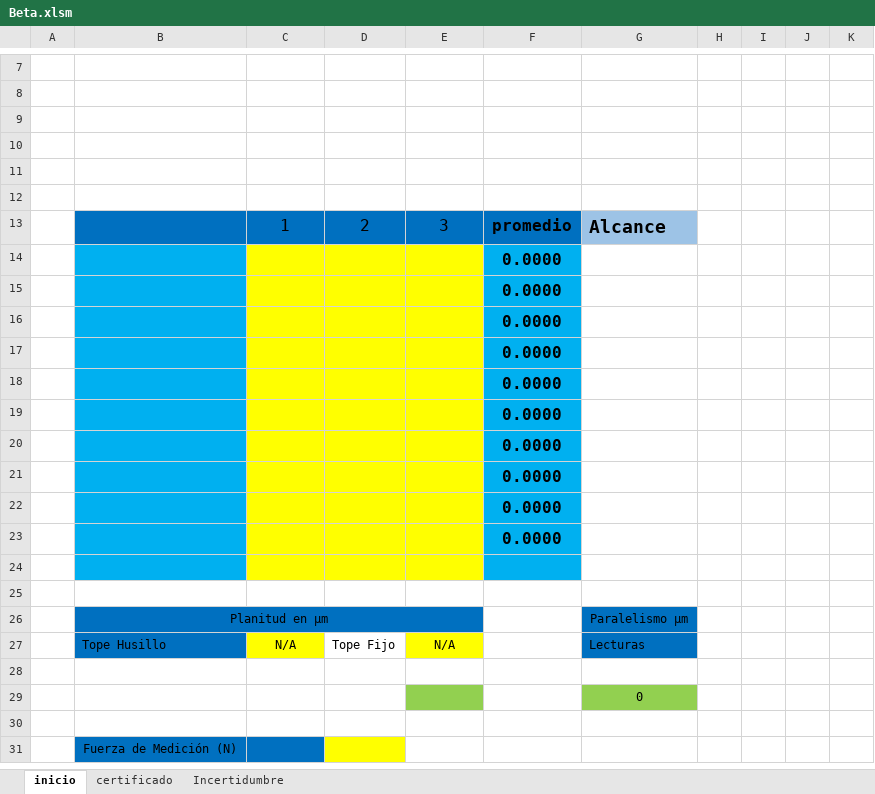
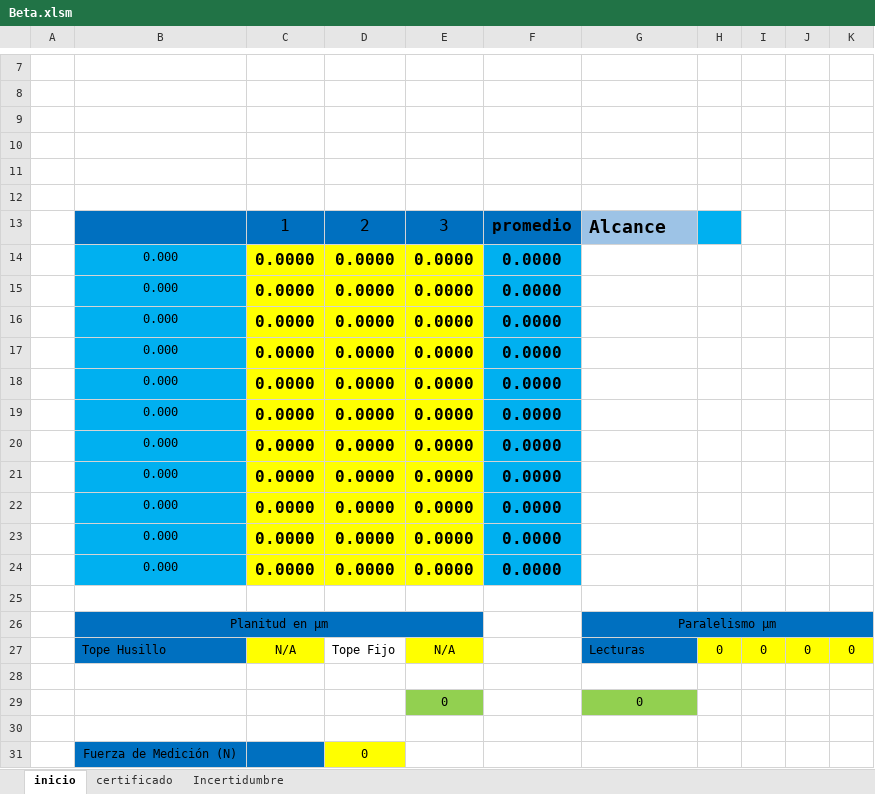
Before and after one commit to hocht/Kalibrix, an Excel workbook: Beta.xlsm, sheet inicio, drawn as a sheet; only a part is shown, gaps mark what is left out; values as stored, in another font and other column widths than the file's, no borders; charts and pictures not drawn; removed rows and columns are numbered as before the commit, all else as after; the diff covers the shown part only; the diff names each change by its address in the sheet, - before the commit and + after, or states it on an @@ line.

Commit message:
Versión 0.96
Corrección bug variables sobrescritas

```diff
--- a/Beta.xlsm (sheet inicio)
+++ b/Beta.xlsm (sheet inicio)
-H13 fill: none
+H13 fill: #00B0F0
-row 14:  |  |  |  |  | 0.0000
-row 15:  |  |  |  |  | 0.0000
-row 16:  |  |  |  |  | 0.0000
-row 17:  |  |  |  |  | 0.0000
-row 18:  |  |  |  |  | 0.0000
-row 19:  |  |  |  |  | 0.0000
-row 20:  |  |  |  |  | 0.0000
-row 21:  |  |  |  |  | 0.0000
-row 22:  |  |  |  |  | 0.0000
-row 23:  |  |  |  |  | 0.0000
-row 14: (empty)
+row 14:  | 0.000 | 0.0000 | 0.0000 | 0.0000 | 0.0000
+row 15:  | 0.000 | 0.0000 | 0.0000 | 0.0000 | 0.0000
+row 16:  | 0.000 | 0.0000 | 0.0000 | 0.0000 | 0.0000
+row 17:  | 0.000 | 0.0000 | 0.0000 | 0.0000 | 0.0000
+row 18:  | 0.000 | 0.0000 | 0.0000 | 0.0000 | 0.0000
+row 19:  | 0.000 | 0.0000 | 0.0000 | 0.0000 | 0.0000
+row 20:  | 0.000 | 0.0000 | 0.0000 | 0.0000 | 0.0000
+row 21:  | 0.000 | 0.0000 | 0.0000 | 0.0000 | 0.0000
+row 22:  | 0.000 | 0.0000 | 0.0000 | 0.0000 | 0.0000
+row 23:  | 0.000 | 0.0000 | 0.0000 | 0.0000 | 0.0000
+row 24:  | 0.000 | 0.0000 | 0.0000 | 0.0000 | 0.0000
+G26:K26 merged
-H26:K26 fill: none
+H26:K26 fill: #0070C0
-H27: (empty)
+H27: 0
-H27:K27 fill: none
+H27:K27 fill: #FFFF00
-I27: (empty)
+I27: 0
-J27: (empty)
+J27: 0
-K27: (empty)
+K27: 0
-E29: (empty)
+E29: 0
-D31: (empty)
+D31: 0
```
Also changed, not shown: 4 edited cells elsewhere in this sheet, sheet Incertidumbre, sheet certificado, charts or pictures.
